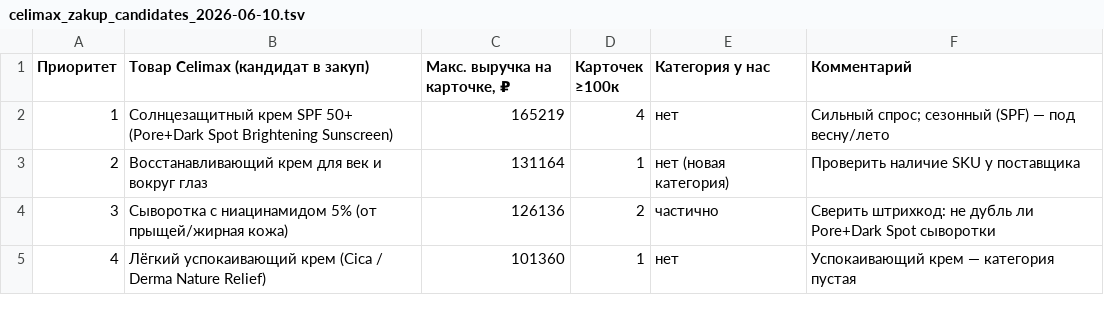
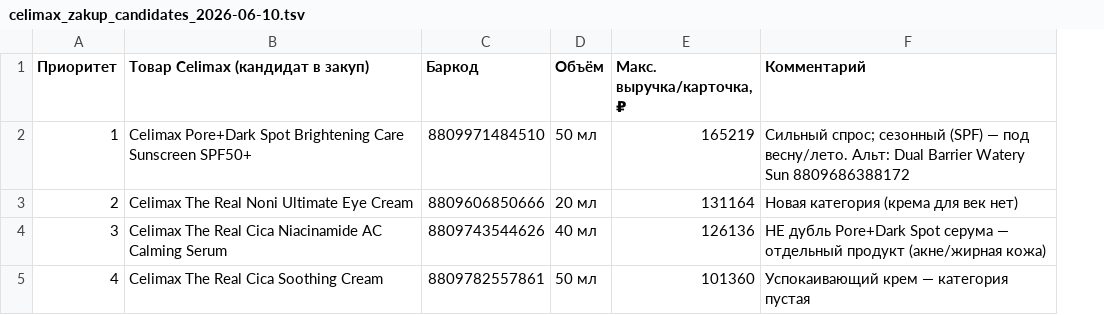
Before and after one commit to User26-2026/K-beauty-New, a TSV file: outputs/wb_product_research/celimax_zakup_candidates_2026-06-10.tsv, drawn as a sheet; removed rows and columns are numbered as before the commit, all else as after; the diff names each change by its address in the sheet, - before the commit and + after, or states it on an @@ line.

```diff
--- a/outputs/wb_product_research/celimax_zakup_candidates_2026-06-10.tsv
+++ b/outputs/wb_product_research/celimax_zakup_candidates_2026-06-10.tsv
+column C (Баркод), rows 2-5: 8809971484510 | 8809606850666 | 8809743544626 | 8809782557861
+column D (Объём), rows 2-5: 50 мл | 20 мл | 40 мл | 50 мл
-column D (Карточек ≥100к), rows 2-5: 4 | 1 | 2 | 1
-column E (Категория у нас), rows 2-5: нет | нет (новая категория) | частично | нет
-E1: Макс. выручка на карточке, ₽
+E1: Макс. выручка/карточка, ₽
-B2 (Товар Celimax (кандидат в закуп)): Солнцезащитный крем SPF 50+ (Pore+Dark Spot Brightening Sunscreen)
+B2 (Товар Celimax (кандидат в закуп)): Celimax Pore+Dark Spot Brightening Care Sunscreen SPF50+
-F2 (Комментарий): …— под весну/лето
+F2 (Комментарий): …— под весну/лето. Альт: Dual Barrier Watery Sun 8809686388172
-B3 (Товар Celimax (кандидат в закуп)): Восстанавливающий крем для век и вокруг глаз
+B3 (Товар Celimax (кандидат в закуп)): Celimax The Real Noni Ultimate Eye Cream
-F3 (Комментарий): Проверить наличие SKU у поставщика
+F3 (Комментарий): Новая категория (крема для век нет)
-B4 (Товар Celimax (кандидат в закуп)): Сыворотка с ниацинамидом 5% (от прыщей/жирная кожа)
+B4 (Товар Celimax (кандидат в закуп)): Celimax The Real Cica Niacinamide AC Calming Serum
-F4 (Комментарий): Сверить штрихкод: не дубль ли Pore+Dark Spot сыворотки
+F4 (Комментарий): НЕ дубль Pore+Dark Spot серума — отдельный продукт (акне/жирная кожа)
-B5 (Товар Celimax (кандидат в закуп)): Лёгкий успокаивающий крем (Cica / Derma Nature Relief)
+B5 (Товар Celimax (кандидат в закуп)): Celimax The Real Cica Soothing Cream
```
